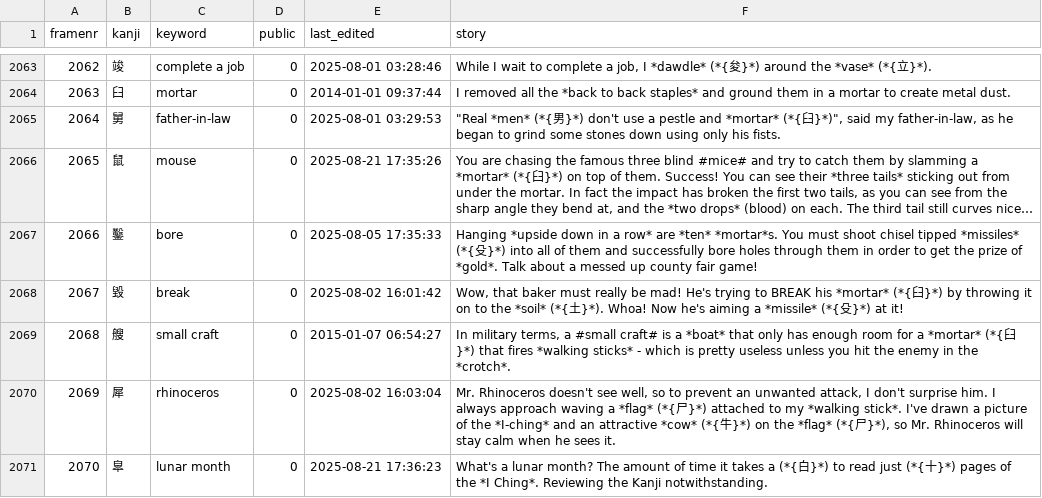
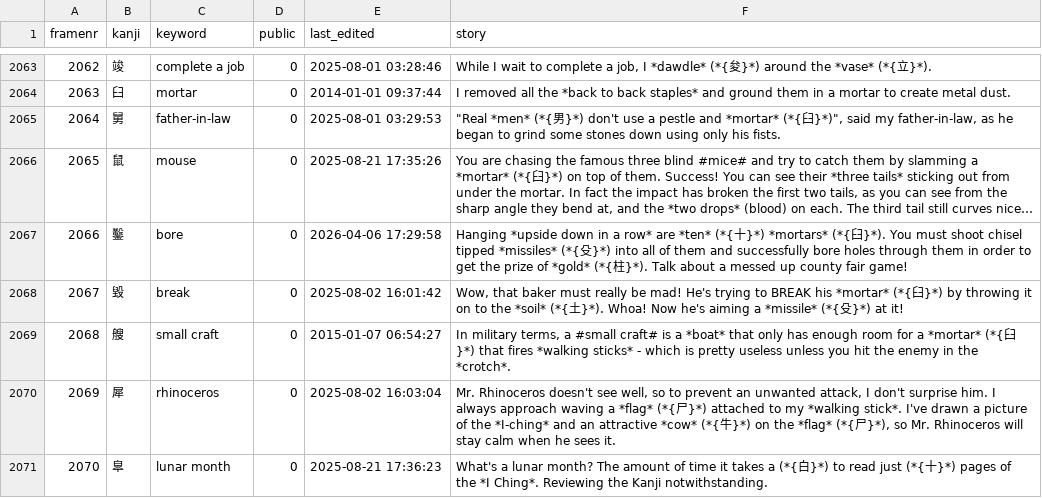
Before and after one commit to AntonioCarlini/japanese, a CSV file: external/my_stories.csv, drawn as a sheet; only a part is shown, gaps mark what is left out; long unchanged cells end in …; the diff names each change by its address in the sheet, - before the commit and + after, or states it on an @@ line.

Commit message:
external/my_stories.csv: Add some links to the story for "bore" (#2066)

```diff
--- a/external/my_stories.csv
+++ b/external/my_stories.csv
-E2067 (last_edited): 2025-08-05 17:35:33
+E2067 (last_edited): 2026-04-06 17:29:58
-F2067 (story): …are *ten* *mortar*s. You must shoot chisel tipped *missiles* (*{殳}*) into all of them and successfully bore holes through them in order to get the prize of *gold*. Talk about…
+F2067 (story): …are *ten* (*{十}*) *mortars* (*{臼}*). You must shoot chisel tipped *missiles* (*{殳}*) into all of them and successfully bore holes through them in order to get the prize of *gold* (*{柱}*). Talk about…
```
